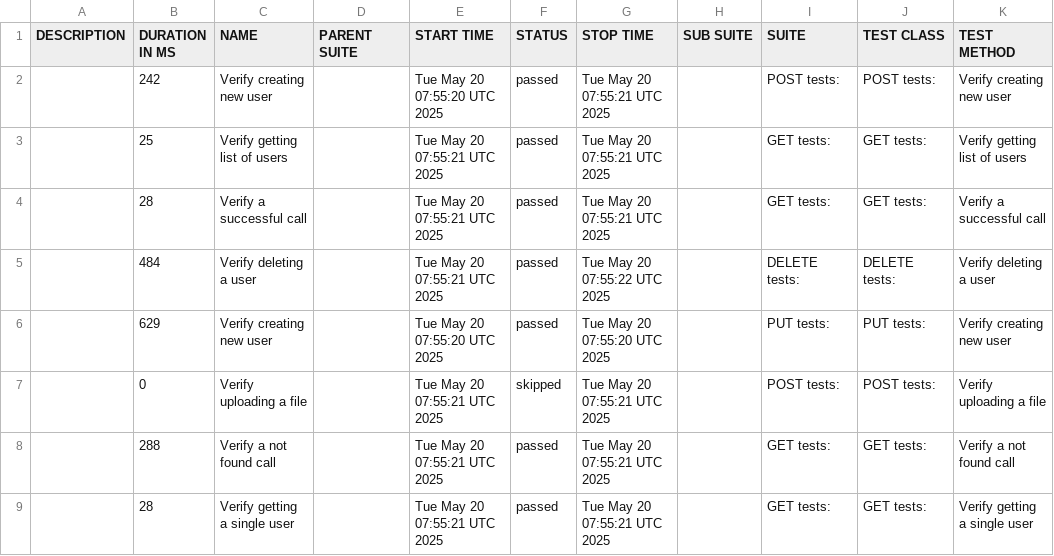
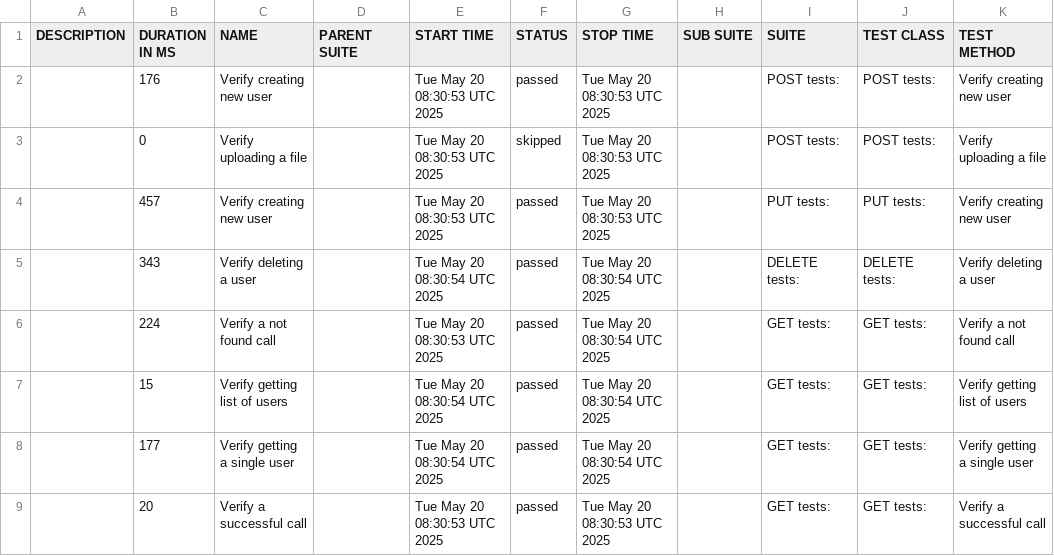
Before and after one commit to kobenguyent/codeceptjs-rest-demo, a CSV file: data/suites.csv, drawn as a sheet.

```diff
--- a/data/suites.csv
+++ b/data/suites.csv
@@ -1,9 +1,9 @@
 "DESCRIPTION","DURATION IN MS","NAME","PARENT SUITE","START TIME","STATUS","STOP TIME","SUB SUITE","SUITE","TEST CLASS","TEST METHOD"
-"","242","Verify creating new user","","Tue May 20 07:55:20 UTC 2025","passed","Tue May 20 07:55:21 UTC 2025","","POST tests:","POST tests:","Verify creating new user"
-"","25","Verify getting list of users","","Tue May 20 07:55:21 UTC 2025","passed","Tue May 20 07:55:21 UTC 2025","","GET tests:","GET tests:","Verify getting list of users"
-"","28","Verify a successful call","","Tue May 20 07:55:21 UTC 2025","passed","Tue May 20 07:55:21 UTC 2025","","GET tests:","GET tests:","Verify a successful call"
-"","484","Verify deleting a user","","Tue May 20 07:55:21 UTC 2025","passed","Tue May 20 07:55:22 UTC 2025","","DELETE tests:","DELETE tests:","Verify deleting a user"
-"","629","Verify creating new user","","Tue May 20 07:55:20 UTC 2025","passed","Tue May 20 07:55:20 UTC 2025","","PUT tests:","PUT tests:","Verify creating new user"
-"","0","Verify uploading a file","","Tue May 20 07:55:21 UTC 2025","skipped","Tue May 20 07:55:21 UTC 2025","","POST tests:","POST tests:","Verify uploading a file"
-"","288","Verify a not found call","","Tue May 20 07:55:21 UTC 2025","passed","Tue May 20 07:55:21 UTC 2025","","GET tests:","GET tests:","Verify a not found call"
-"","28","Verify getting a single user","","Tue May 20 07:55:21 UTC 2025","passed","Tue May 20 07:55:21 UTC 2025","","GET tests:","GET tests:","Verify getting a single user"
+"","176","Verify creating new user","","Tue May 20 08:30:53 UTC 2025","passed","Tue May 20 08:30:53 UTC 2025","","POST tests:","POST tests:","Verify creating new user"
+"","0","Verify uploading a file","","Tue May 20 08:30:53 UTC 2025","skipped","Tue May 20 08:30:53 UTC 2025","","POST tests:","POST tests:","Verify uploading a file"
+"","457","Verify creating new user","","Tue May 20 08:30:53 UTC 2025","passed","Tue May 20 08:30:53 UTC 2025","","PUT tests:","PUT tests:","Verify creating new user"
+"","343","Verify deleting a user","","Tue May 20 08:30:54 UTC 2025","passed","Tue May 20 08:30:54 UTC 2025","","DELETE tests:","DELETE tests:","Verify deleting a user"
+"","224","Verify a not found call","","Tue May 20 08:30:53 UTC 2025","passed","Tue May 20 08:30:54 UTC 2025","","GET tests:","GET tests:","Verify a not found call"
+"","15","Verify getting list of users","","Tue May 20 08:30:54 UTC 2025","passed","Tue May 20 08:30:54 UTC 2025","","GET tests:","GET tests:","Verify getting list of users"
+"","177","Verify getting a single user","","Tue May 20 08:30:54 UTC 2025","passed","Tue May 20 08:30:54 UTC 2025","","GET tests:","GET tests:","Verify getting a single user"
+"","20","Verify a successful call","","Tue May 20 08:30:53 UTC 2025","passed","Tue May 20 08:30:53 UTC 2025","","GET tests:","GET tests:","Verify a successful call"
```
Also changed, not shown: 41 other files.
